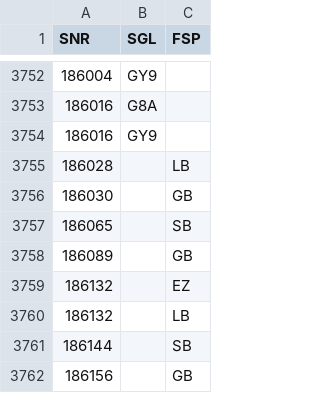
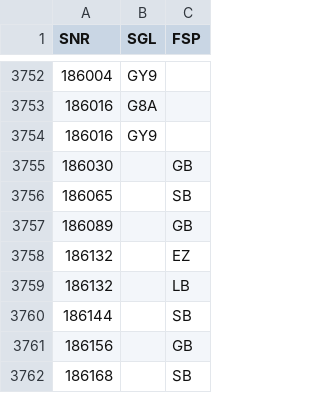
Before and after one commit to SVWS-NRW/svws-statkue-diff, a CSV file: IT.NRW-Schulver/WeitereSF.csv, drawn as a sheet; only a part is shown, gaps mark what is left out; the shorter side is filled out with more unchanged rows.

Commit message:
Schulver Stand 2020-10-29

```diff
--- a/IT.NRW-Schulver/WeitereSF.csv
+++ b/IT.NRW-Schulver/WeitereSF.csv
@@ -3754,3 +3754,2 @@ SNR;SGL;FSP
 "186016";"GY9";"  "
-"186028";"   ";"LB"
 "186030";"   ";"GB"
```
Also changed, not shown: 1 other file.
